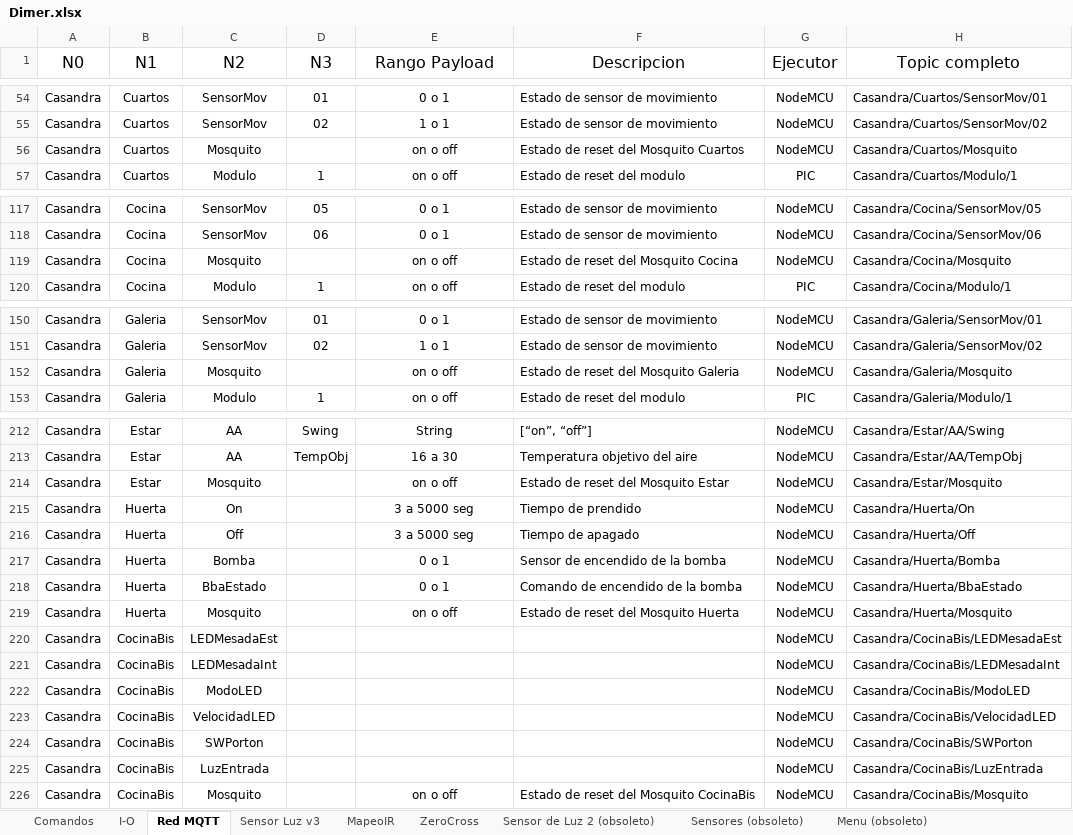
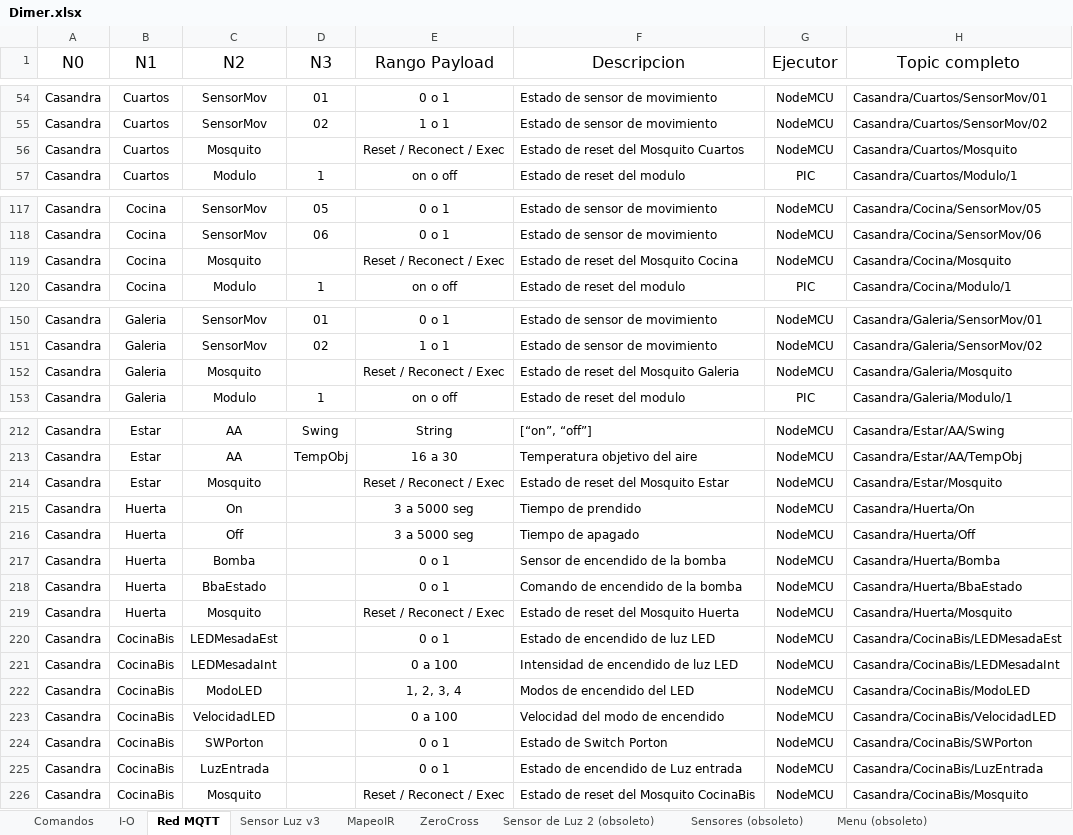
Before and after one commit to gonzacarv/Casandra, an Excel workbook: Soft/Dimer.xlsx, sheet Red MQTT, drawn as a sheet; only a part is shown, gaps mark what is left out; values as stored, in another font and other column widths than the file's, no borders; table styles not drawn; the diff covers the shown part only; the diff names each change by its address in the sheet, - before the commit and + after, or states it on an @@ line.

```diff
--- a/Soft/Dimer.xlsx (sheet Red MQTT)
+++ b/Soft/Dimer.xlsx (sheet Red MQTT)
-E56 (Rango Payload): on o off
+E56 (Rango Payload): Reset / Reconect / Exec
-E119 (Rango Payload): on o off
+E119 (Rango Payload): Reset / Reconect / Exec
-E152 (Rango Payload): on o off
+E152 (Rango Payload): Reset / Reconect / Exec
-E214 (Rango Payload): on o off
+E214 (Rango Payload): Reset / Reconect / Exec
-E219 (Rango Payload): on o off
+E219 (Rango Payload): Reset / Reconect / Exec
-E220 (Rango Payload): (empty)
+E220 (Rango Payload): 0 o 1
-F220 (Descripcion): (empty)
+F220 (Descripcion): Estado de encendido de luz LED
-E221 (Rango Payload): (empty)
+E221 (Rango Payload): 0 a 100
-F221 (Descripcion): (empty)
+F221 (Descripcion): Intensidad de encendido de luz LED
-E222 (Rango Payload): (empty)
+E222 (Rango Payload): 1, 2, 3, 4
-F222 (Descripcion): (empty)
+F222 (Descripcion): Modos de encendido del LED
-E223 (Rango Payload): (empty)
+E223 (Rango Payload): 0 a 100
-F223 (Descripcion): (empty)
+F223 (Descripcion): Velocidad del modo de encendido
-E224:E225 (Rango Payload): (empty)
+E224:E225 (Rango Payload): 0 o 1
-F224 (Descripcion): (empty)
+F224 (Descripcion): Estado de Switch Porton
-F225 (Descripcion): (empty)
+F225 (Descripcion): Estado de encendido de Luz entrada
-E226 (Rango Payload): on o off
+E226 (Rango Payload): Reset / Reconect / Exec
```
Also changed, not shown: 3 edited cells elsewhere in this sheet, 1 other file.
